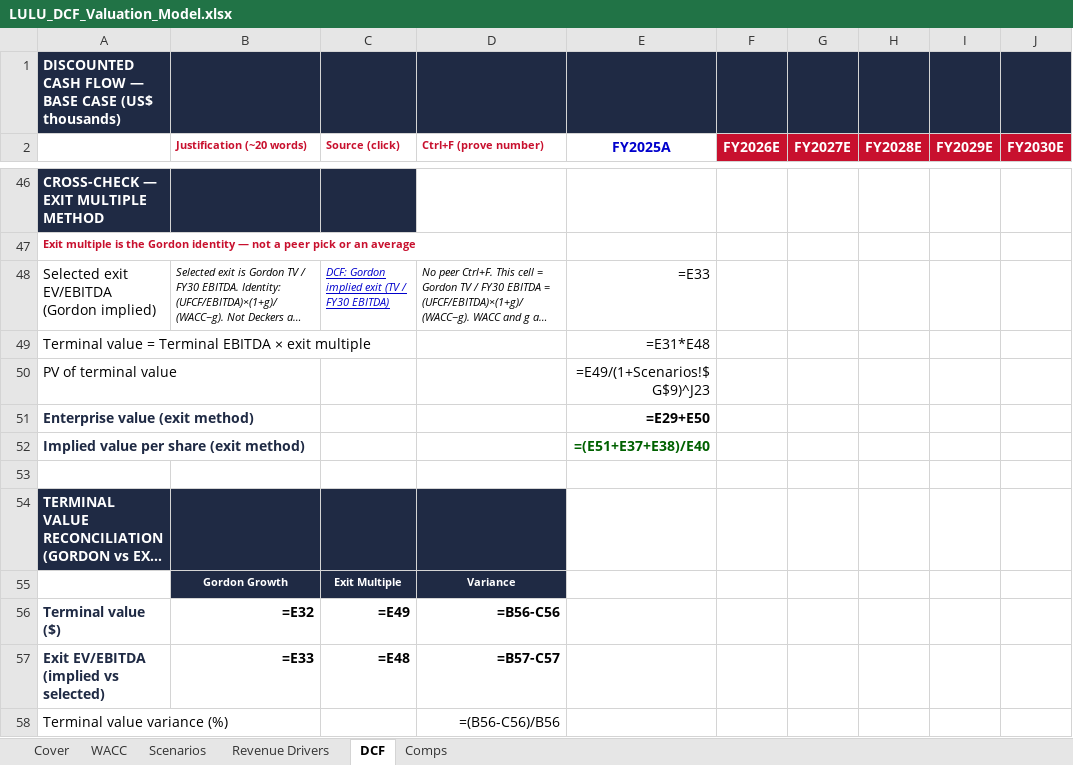
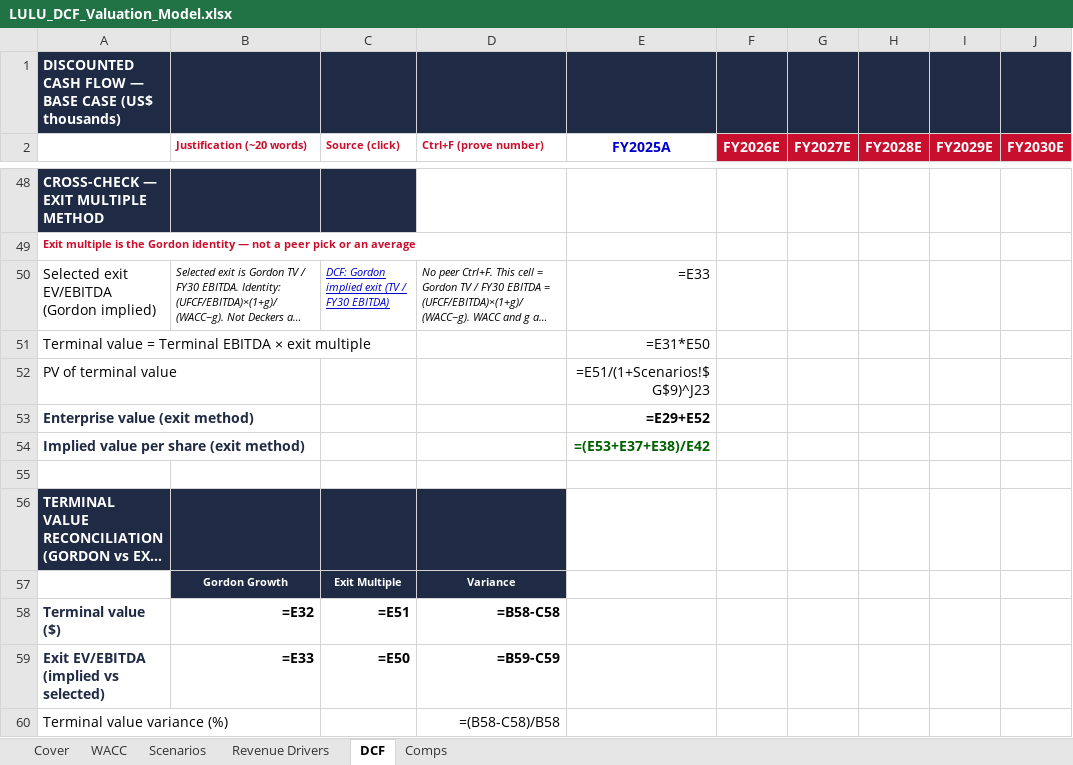
Before and after one commit to vengeanceaiUSC/RM, an Excel workbook: LULU/LULU_DCF_Valuation_Model.xlsx, sheet DCF, drawn as a sheet; only a part is shown, gaps mark what is left out; long unchanged cells end in …; values as stored, in another font and other column widths than the file's, no borders; formulas without a stored value are shown as written; addresses are those after the commit; the diff covers the shown part only; the diff names each change by its address in the sheet, - before the commit and + after, or states it on an @@ line.

```diff
--- a/LULU/LULU_DCF_Valuation_Model.xlsx (sheet DCF)
+++ b/LULU/LULU_DCF_Valuation_Model.xlsx (sheet DCF)
-E51 (FY2025A): =E31*E48
+E51 (FY2025A): =E31*E50
-E52 (FY2025A): =E49/(1+Scenarios!$G$9)^J23
+E52 (FY2025A): =E51/(1+Scenarios!$G$9)^J23
-E53 (FY2025A): =E29+E50
+E53 (FY2025A): =E29+E52
-E54 (FY2025A): =(E51+E37+E38)/E40
+E54 (FY2025A): =(E53+E37+E38)/E42
-C58 (Source (click)): =E49
+C58 (Source (click)): =E51
-D58 (Ctrl+F (prove number)): =B56-C56
+D58 (Ctrl+F (prove number)): =B58-C58
-C59 (Source (click)): =E48
+C59 (Source (click)): =E50
-D59 (Ctrl+F (prove number)): =B57-C57
+D59 (Ctrl+F (prove number)): =B59-C59
-D60 (Ctrl+F (prove number)): =(B56-C56)/B56
+D60 (Ctrl+F (prove number)): =(B58-C58)/B58
```
Also changed, not shown: 3 added rows, 1 removed row and 33 edited cells elsewhere in this sheet, sheet WACC, sheet Scenarios, sheet Comps, 6 other files.
